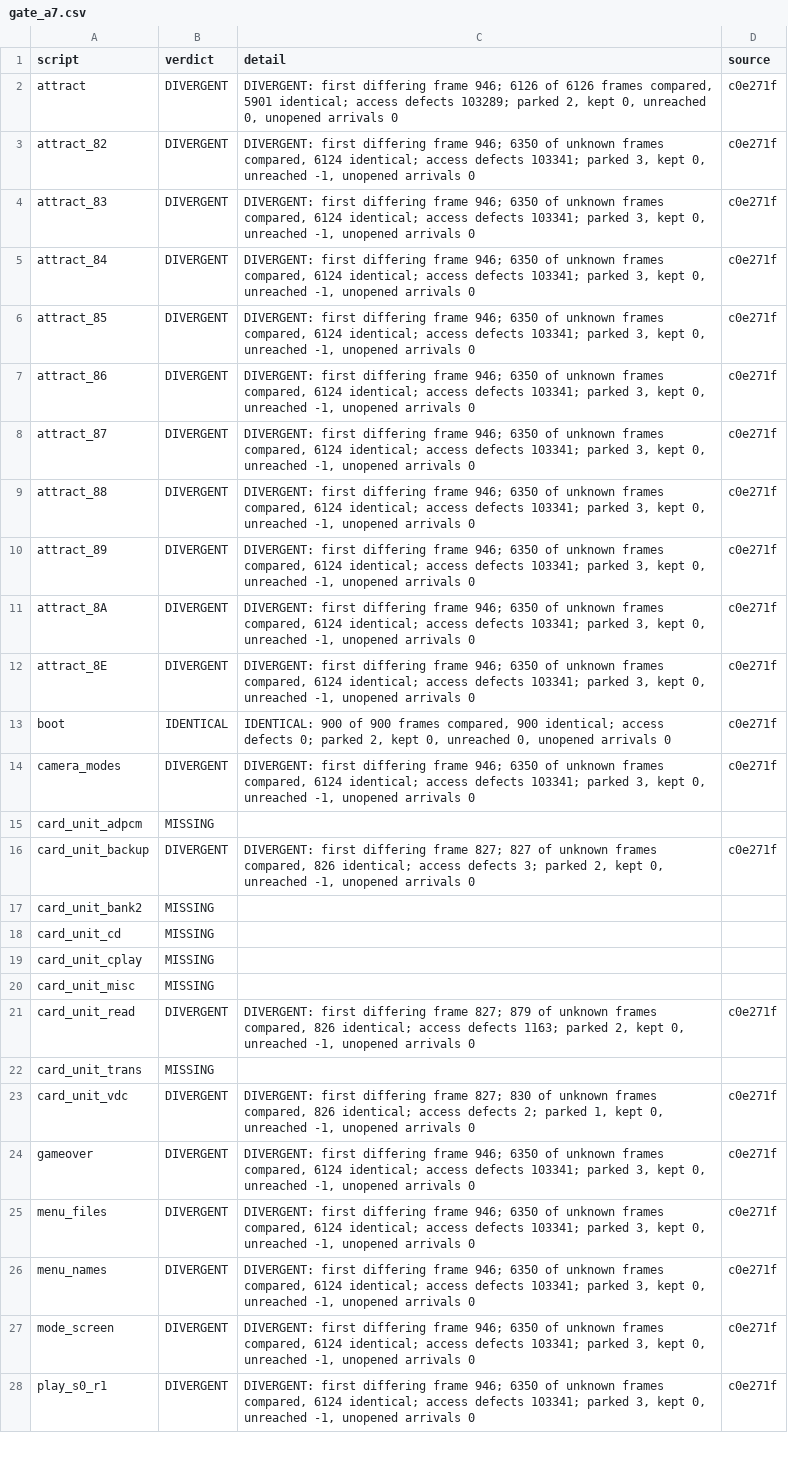
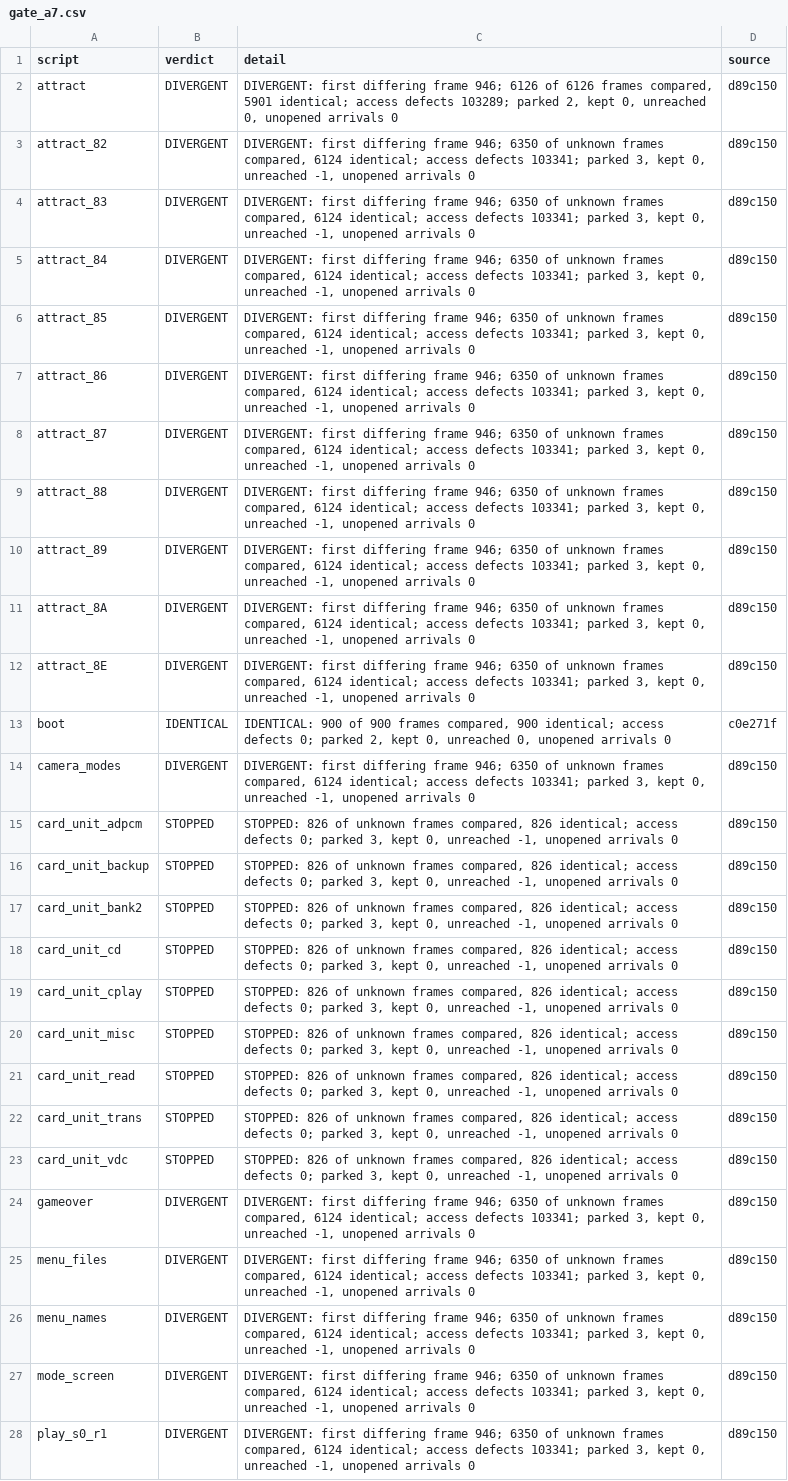
Before and after one commit to jeff-strutb/rondoofblood, a CSV file: config/rondo/gate_a7.csv, drawn as a sheet; only a part is shown; the diff covers the shown part only; the diff names each change by its address in the sheet, - before the commit and + after, or states it on an @@ line.

```diff
--- a/config/rondo/gate_a7.csv
+++ b/config/rondo/gate_a7.csv
-D2:D12 (source): c0e271f
+D2:D12 (source): d89c150
-D14 (source): c0e271f
+D14 (source): d89c150
-B15 (verdict): MISSING
+B15 (verdict): STOPPED
-C15 (detail): (empty)
+C15 (detail): STOPPED: 826 of unknown frames compared, 826 identical; access defects 0; parked 3, kept 0, unreached -1, unopened arrivals 0
-D15 (source): (empty)
+D15 (source): d89c150
-B16 (verdict): DIVERGENT
+B16 (verdict): STOPPED
-C16 (detail): DIVERGENT: first differing frame 827; 827 of unknown frames compared, 826 identical; access defects 3; parked 2, kept 0,…
+C16 (detail): STOPPED: 826 of unknown frames compared, 826 identical; access defects 0; parked 3, kept 0,…
-D16 (source): c0e271f
+D16 (source): d89c150
-B17:B20 (verdict): MISSING
+B17:B20 (verdict): STOPPED
-C17:C20 (detail): (empty)
+C17:C20 (detail): STOPPED: 826 of unknown frames compared, 826 identical; access defects 0; parked 3, kept 0, unreached -1, unopened arrivals 0
-D17:D20 (source): (empty)
+D17:D20 (source): d89c150
-B21 (verdict): DIVERGENT
+B21 (verdict): STOPPED
-C21 (detail): DIVERGENT: first differing frame 827; 879 of unknown frames compared, 826 identical; access defects 1163; parked 2, kept 0,…
+C21 (detail): STOPPED: 826 of unknown frames compared, 826 identical; access defects 0; parked 3, kept 0,…
-D21 (source): c0e271f
+D21 (source): d89c150
-B22 (verdict): MISSING
+B22 (verdict): STOPPED
-C22 (detail): (empty)
+C22 (detail): STOPPED: 826 of unknown frames compared, 826 identical; access defects 0; parked 3, kept 0, unreached -1, unopened arrivals 0
-D22 (source): (empty)
+D22 (source): d89c150
-B23 (verdict): DIVERGENT
+B23 (verdict): STOPPED
-C23 (detail): DIVERGENT: first differing frame 827; 830 of unknown frames compared, 826 identical; access defects 2; parked 1, kept 0,…
+C23 (detail): STOPPED: 826 of unknown frames compared, 826 identical; access defects 0; parked 3, kept 0,…
-D23:D28 (source): c0e271f
+D23:D28 (source): d89c150
```
Also changed, not shown: 22 edited cells elsewhere in this file, config/rondo/gate_a5.csv, config/rondo/gate_a7_routines.csv, 5 other files.
